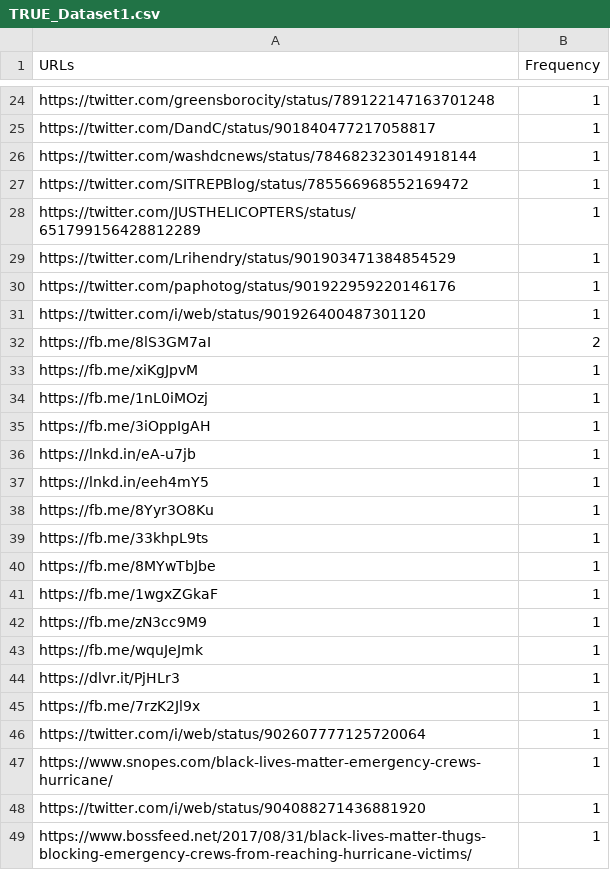
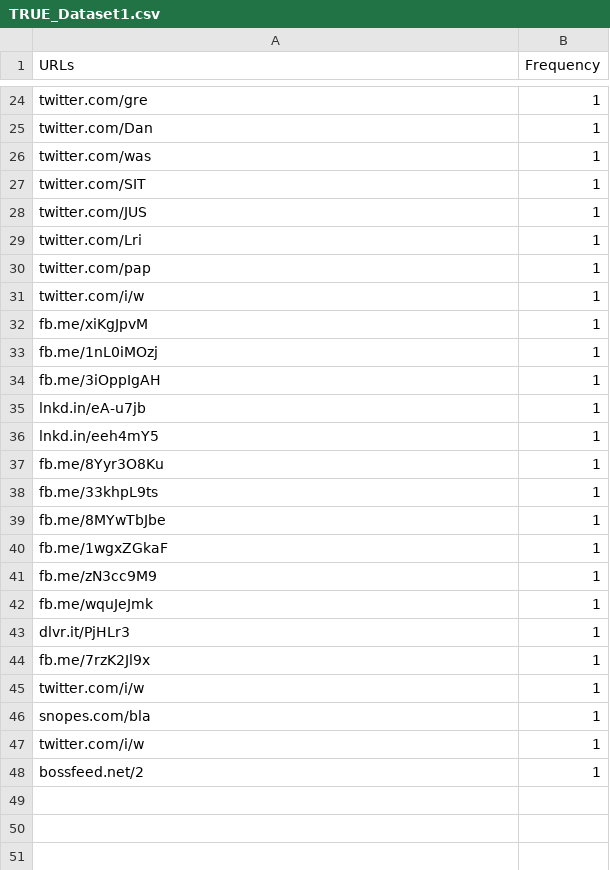
Before and after one commit to Vrutik-Patel/BarChartsInD3, a CSV file: data/TRUE_Dataset1.csv, drawn as a sheet; only a part is shown, gaps mark what is left out; removed rows and columns are numbered as before the commit, all else as after; the diff covers the shown part only; the diff names each change by its address in the sheet, - before the commit and + after, or states it on an @@ line.

```diff
--- a/data/TRUE_Dataset1.csv
+++ b/data/TRUE_Dataset1.csv
-A24 (URLs): https://twitter.com/greensborocity/status/789122147163701248
+A24 (URLs): twitter.com/gre
-A25 (URLs): https://twitter.com/DandC/status/901840477217058817
+A25 (URLs): twitter.com/Dan
-A26 (URLs): https://twitter.com/washdcnews/status/784682323014918144
+A26 (URLs): twitter.com/was
-A27 (URLs): https://twitter.com/SITREPBlog/status/785566968552169472
+A27 (URLs): twitter.com/SIT
-A28 (URLs): https://twitter.com/JUSTHELICOPTERS/status/651799156428812289
+A28 (URLs): twitter.com/JUS
-A29 (URLs): https://twitter.com/Lrihendry/status/901903471384854529
+A29 (URLs): twitter.com/Lri
-A30 (URLs): https://twitter.com/paphotog/status/901922959220146176
+A30 (URLs): twitter.com/pap
-A31 (URLs): https://twitter.com/i/web/status/901926400487301120
+A31 (URLs): twitter.com/i/w
-row 32: https://fb.me/8lS3GM7aI | 2
-A32 (URLs): https://fb.me/xiKgJpvM
+A32 (URLs): fb.me/xiKgJpvM
-A33 (URLs): https://fb.me/1nL0iMOzj
+A33 (URLs): fb.me/1nL0iMOzj
-A34 (URLs): https://fb.me/3iOppIgAH
+A34 (URLs): fb.me/3iOppIgAH
-A35 (URLs): https://lnkd.in/eA-u7jb
+A35 (URLs): lnkd.in/eA-u7jb
-A36 (URLs): https://lnkd.in/eeh4mY5
+A36 (URLs): lnkd.in/eeh4mY5
-A37 (URLs): https://fb.me/8Yyr3O8Ku
+A37 (URLs): fb.me/8Yyr3O8Ku
-A38 (URLs): https://fb.me/33khpL9ts
+A38 (URLs): fb.me/33khpL9ts
-A39 (URLs): https://fb.me/8MYwTbJbe
+A39 (URLs): fb.me/8MYwTbJbe
-A40 (URLs): https://fb.me/1wgxZGkaF
+A40 (URLs): fb.me/1wgxZGkaF
-A41 (URLs): https://fb.me/zN3cc9M9
+A41 (URLs): fb.me/zN3cc9M9
-A42 (URLs): https://fb.me/wquJeJmk
+A42 (URLs): fb.me/wquJeJmk
-A43 (URLs): https://dlvr.it/PjHLr3
+A43 (URLs): dlvr.it/PjHLr3
-A44 (URLs): https://fb.me/7rzK2Jl9x
+A44 (URLs): fb.me/7rzK2Jl9x
-A45 (URLs): https://twitter.com/i/web/status/902607777125720064
+A45 (URLs): twitter.com/i/w
-A46 (URLs): https://www.snopes.com/black-lives-matter-emergency-crews-hurricane/
+A46 (URLs): snopes.com/bla
-A47 (URLs): https://twitter.com/i/web/status/904088271436881920
+A47 (URLs): twitter.com/i/w
-A48 (URLs): https://www.bossfeed.net/2017/08/31/black-lives-matter-thugs-blocking-emergency-crews-from-reaching-hurricane-victims/
+A48 (URLs): bossfeed.net/2
```
Also changed, not shown: 10 added rows, 10 removed rows and 12 edited cells elsewhere in this file, data/FALSE_Dataset1.csv, data/FALSE_Dataset2.csv, 1 other file.
